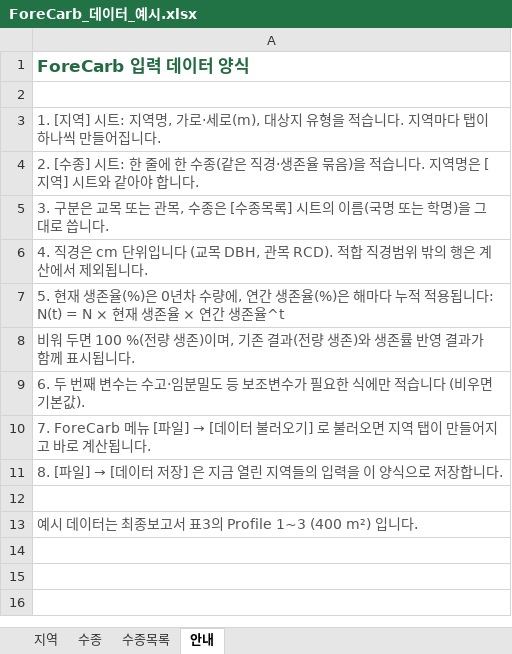
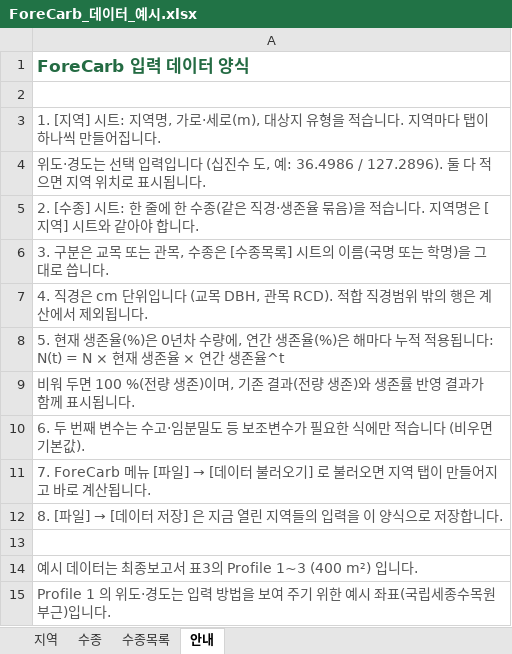
Before and after one commit to ISW-LAB/ForeCarb, an Excel workbook: presets/ForeCarb_데이터_예시.xlsx, sheet 안내, drawn as a sheet; values as stored, in another font and other column widths than the file's, no borders; the diff names each change by its address in the sheet, - before the commit and + after, or states it on an @@ line.

```diff
--- a/presets/ForeCarb_데이터_예시.xlsx (sheet 안내)
+++ b/presets/ForeCarb_데이터_예시.xlsx (sheet 안내)
+row 4: 위도·경도는 선택 입력입니다 (십진수 도, 예: 36.4986 / 127.2896). 둘 다 적으면 지역 위치로 표시됩니다.
+row 15: Profile 1 의 위도·경도는 입력 방법을 보여 주기 위한 예시 좌표(국립세종수목원 부근)입니다.
```
Also changed, not shown: sheet 지역, 15 other files.
